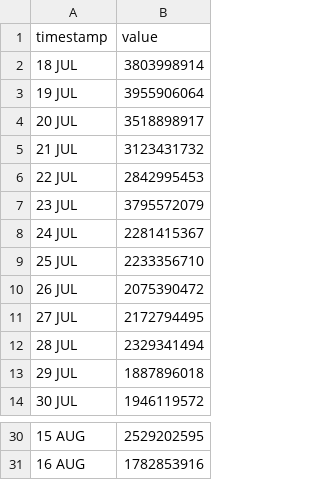
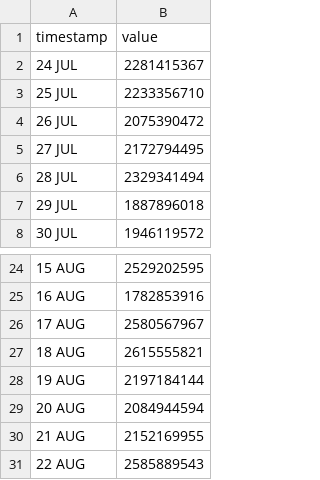
Before and after one commit to HEATLabs/HEAT-Labs-Configs, a CSV file: cf-export/data_cached.csv, drawn as a sheet; only a part is shown, gaps mark what is left out; removed rows and columns are numbered as before the commit, all else as after; the diff names each change by its address in the sheet, - before the commit and + after, or states it on an @@ line.

Commit message:
updated cloudflare traffic data

```diff
--- a/cf-export/data_cached.csv
+++ b/cf-export/data_cached.csv
-row 2: 18 JUL | 3803998914
-row 3: 19 JUL | 3955906064
-row 4: 20 JUL | 3518898917
-row 5: 21 JUL | 3123431732
-row 6: 22 JUL | 2842995453
-row 7: 23 JUL | 3795572079
+row 26: 17 AUG | 2580567967
+row 27: 18 AUG | 2615555821
+row 28: 19 AUG | 2197184144
+row 29: 20 AUG | 2084944594
+row 30: 21 AUG | 2152169955
+row 31: 22 AUG | 2585889543
```
Also changed, not shown: cf-export/total_data_served.csv, cf-export/total_requests.csv, 2 other files.
